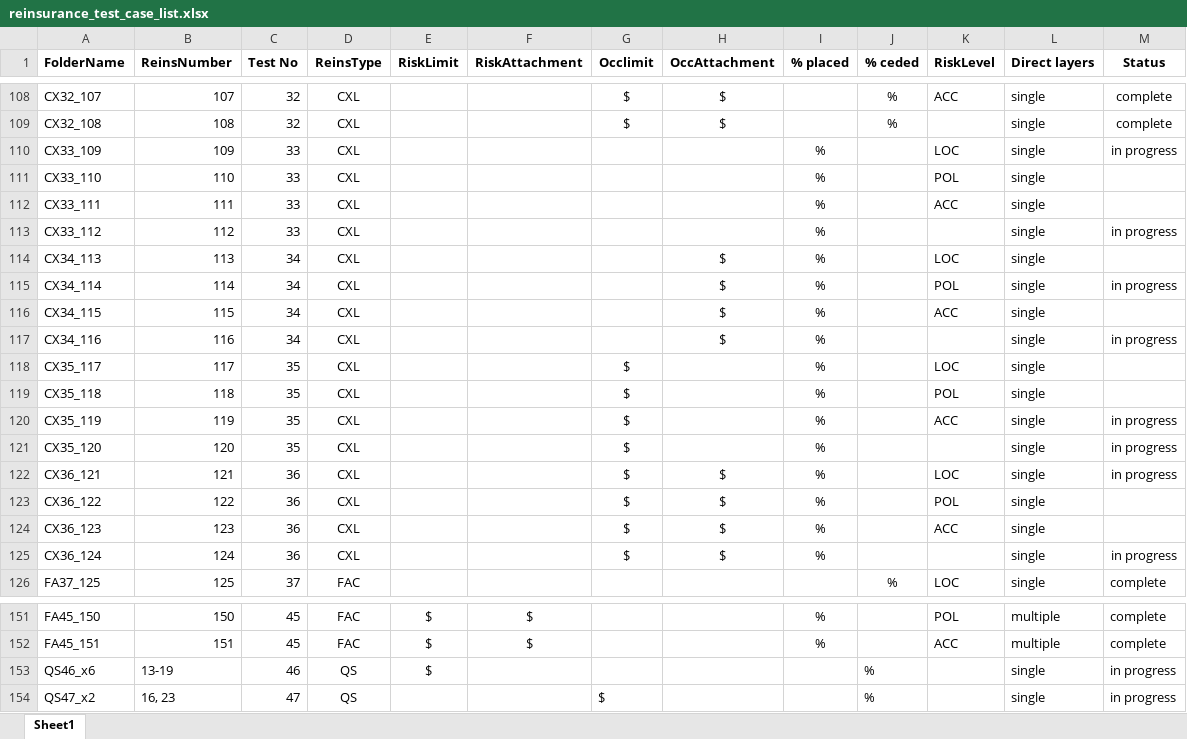
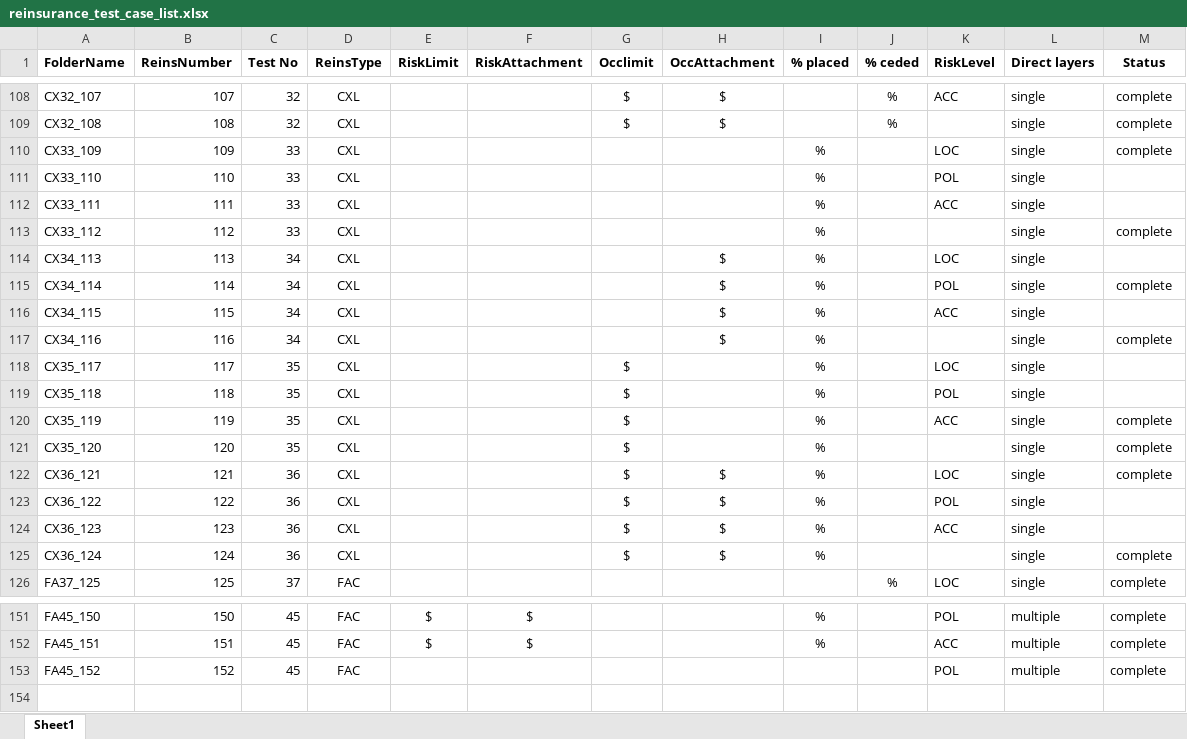
Before and after one commit to OasisLMF/OasisLMF, an Excel workbook: validation/examples/reinsurance_test_case_list.xlsx, sheet Sheet1, drawn as a sheet; only a part is shown, gaps mark what is left out; values as stored, in another font and other column widths than the file's, no borders; removed rows and columns are numbered as before the commit, all else as after; the diff names each change by its address in the sheet, - before the commit and + after, or states it on an @@ line.

Commit message:
updated for completed tests

```diff
--- a/validation/examples/reinsurance_test_case_list.xlsx (sheet Sheet1)
+++ b/validation/examples/reinsurance_test_case_list.xlsx (sheet Sheet1)
-M110 (Status): in progress
+M110 (Status): complete
-M113 (Status): in progress
+M113 (Status): complete
-M115 (Status): in progress
+M115 (Status): complete
-M117 (Status): in progress
+M117 (Status): complete
-M120:M122 (Status): in progress
+M120:M122 (Status): complete
-M125 (Status): in progress
+M125 (Status): complete
-row 153: QS46_x6 | 13-19 | 46 | QS | $ |  |  |  |  | % |  | single | in progress
-row 154: QS47_x2 | 16, 23 | 47 | QS |  |  | $ |  |  | % |  | single | in progress
+row 153: FA45_152 | 152 | 45 | FAC |  |  |  |  |  |  | POL | multiple | complete
```
